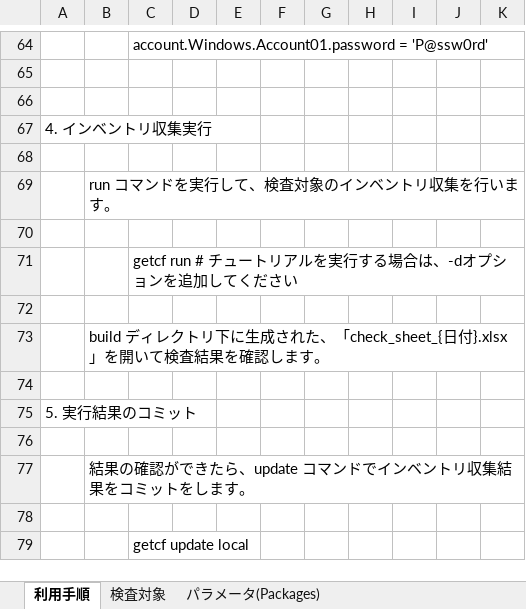
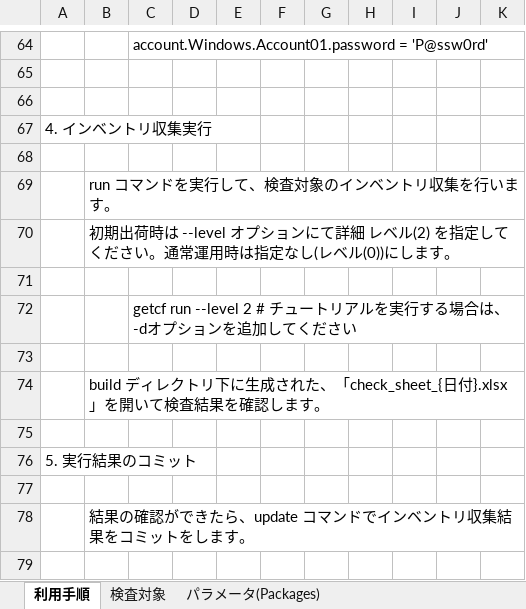
Before and after one commit to getperf/getconfig, an Excel workbook: src/main/resources/root/en/getconfig.xlsx, sheet 利用手順, drawn as a sheet; only a part is shown, gaps mark what is left out; the shorter side is filled out with more unchanged rows; values as stored, in another font and other column widths than the file's, no borders; addresses are those after the commit; the diff names each change by its address in the sheet, - before the commit and + after, or states it on an @@ line.

```diff
--- a/src/main/resources/root/en/getconfig.xlsx (sheet 利用手順)
+++ b/src/main/resources/root/en/getconfig.xlsx (sheet 利用手順)
+row 70:  | 初期出荷時は --level オプションにて詳細 レベル(2) を指定してください。通常運用時は指定なし(レベル(0))にします。
-C72: getcf run # チュー…
+C72: getcf run --level 2 # チュー…
```
Also changed, not shown: sheet 検査対象, blank_getconfig.xlsx, getconfig.xlsx, 15 other files.
